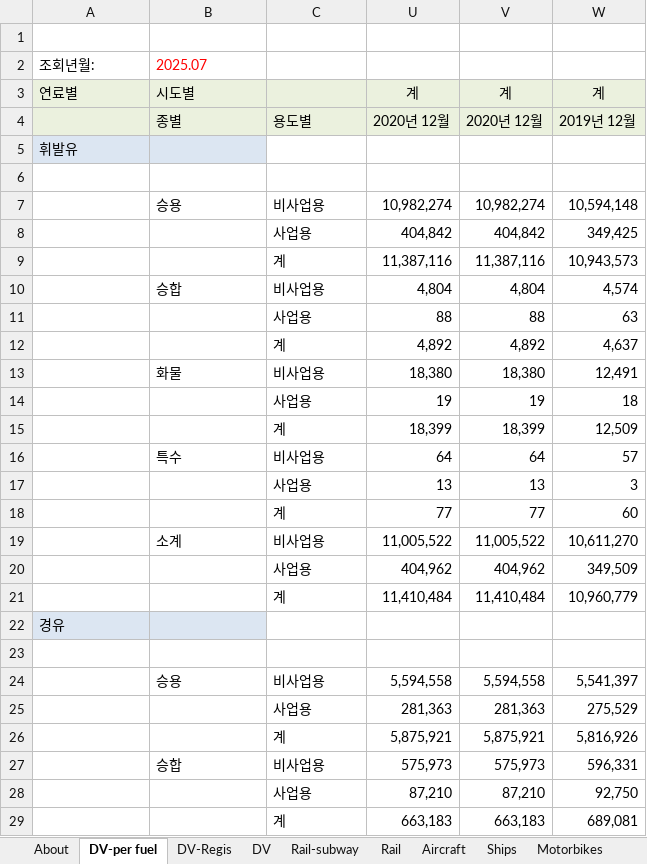
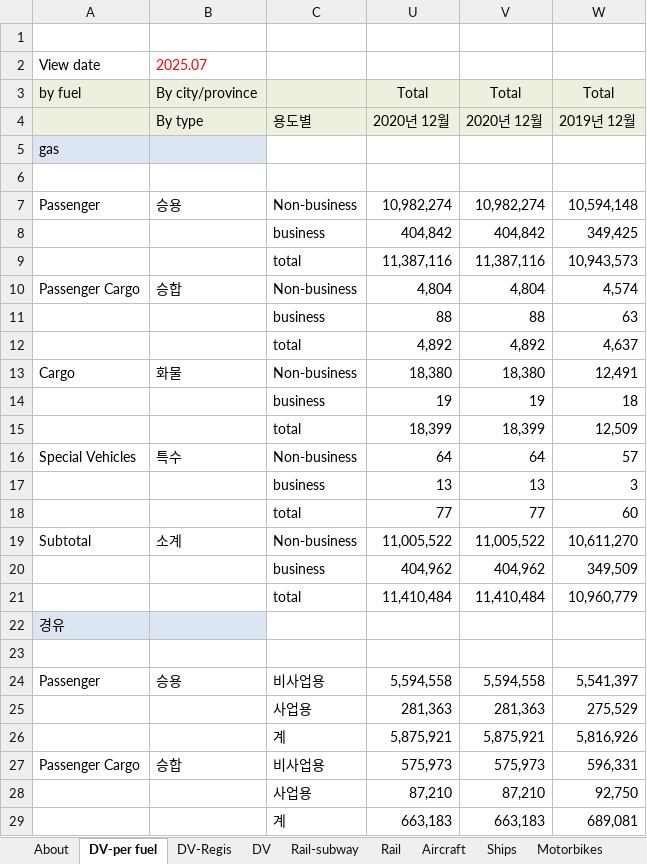
Before and after one commit to EnergyInnovation/eps-southkorea, an Excel workbook: InputData/trans/SYVbT/Start Year Vehicles by Technology.xlsx, sheet DV-per fuel, drawn as a sheet; only a part is shown; values as stored, in another font and other column widths than the file's, no borders; removed rows and columns are numbered as before the commit, all else as after; the diff covers the shown part only; the diff names each change by its address in the sheet, - before the commit and + after, or states it on an @@ line.

Commit message:
SYVbT translations

```diff
--- a/InputData/trans/SYVbT/Start Year Vehicles by Technology.xlsx (sheet DV-per fuel)
+++ b/InputData/trans/SYVbT/Start Year Vehicles by Technology.xlsx (sheet DV-per fuel)
-A2: 조회년월:
+A2: View date
-row 3: 연료별 | 시도별 |  | 계 | 계 | 계
+row 3: by fuel | By city/province |  | Total | Total | Total
-B4: 종별
+B4: By type
-A5: 휘발유
+A5: gas
-A7: (empty)
+A7: Passenger
-C7: 비사업용
+C7: Non-business
-C8: 사업용
+C8: business
-C9: 계
+C9: total
-A10: (empty)
+A10: Passenger Cargo
-C10: 비사업용
+C10: Non-business
-C11: 사업용
+C11: business
-C12: 계
+C12: total
-A13: (empty)
+A13: Cargo
-C13: 비사업용
+C13: Non-business
-C14: 사업용
+C14: business
-C15: 계
+C15: total
-A16: (empty)
+A16: Special Vehicles
-C16: 비사업용
+C16: Non-business
-C17: 사업용
+C17: business
-C18: 계
+C18: total
-A19: (empty)
+A19: Subtotal
-C19: 비사업용
+C19: Non-business
-C20: 사업용
+C20: business
-C21: 계
+C21: total
-A24: (empty)
+A24: Passenger
-A27: (empty)
+A27: Passenger Cargo
```
Also changed, not shown: 314 edited cells elsewhere in this sheet, sheet DV-Regis, sheet Cal, formulas that keep their value.
